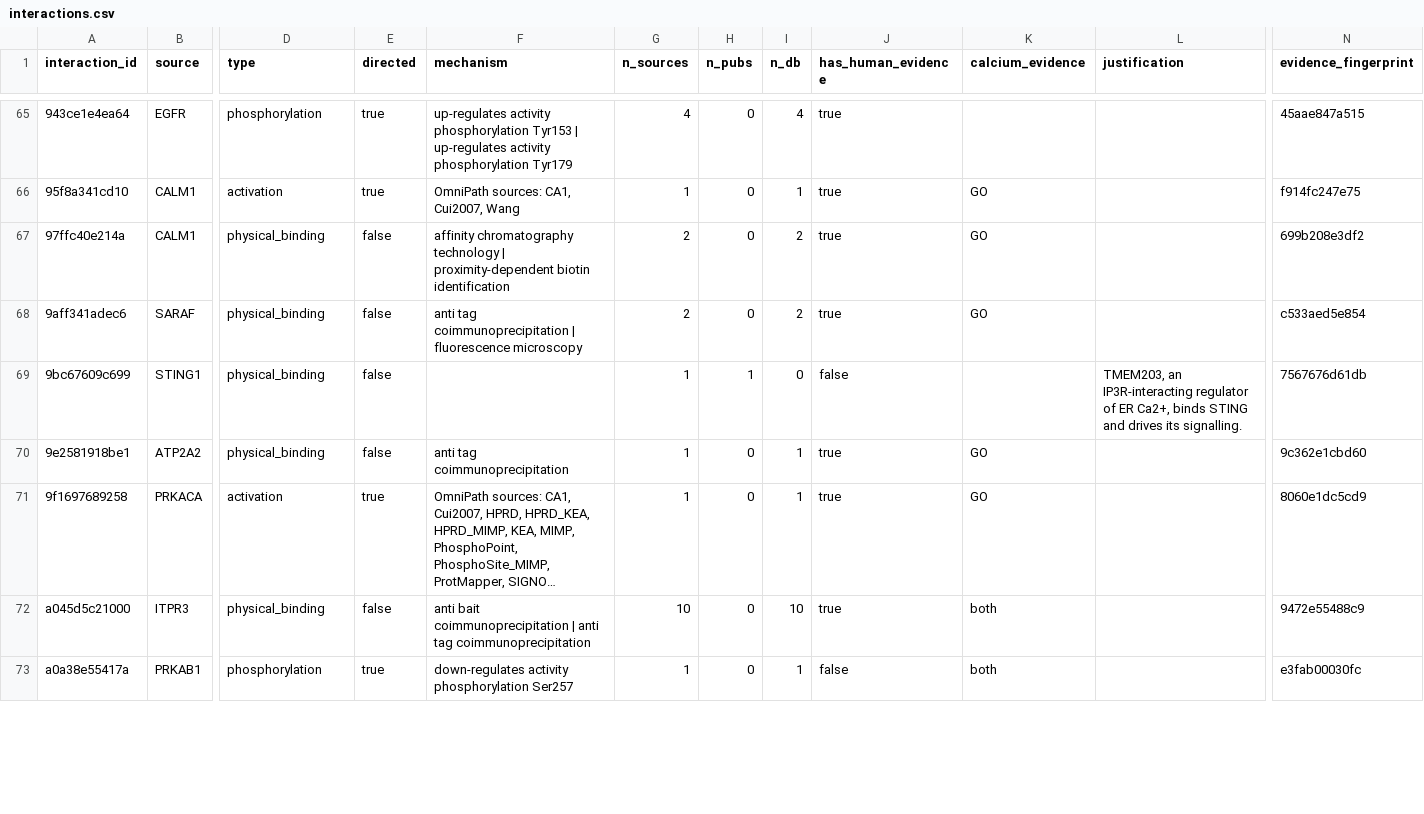
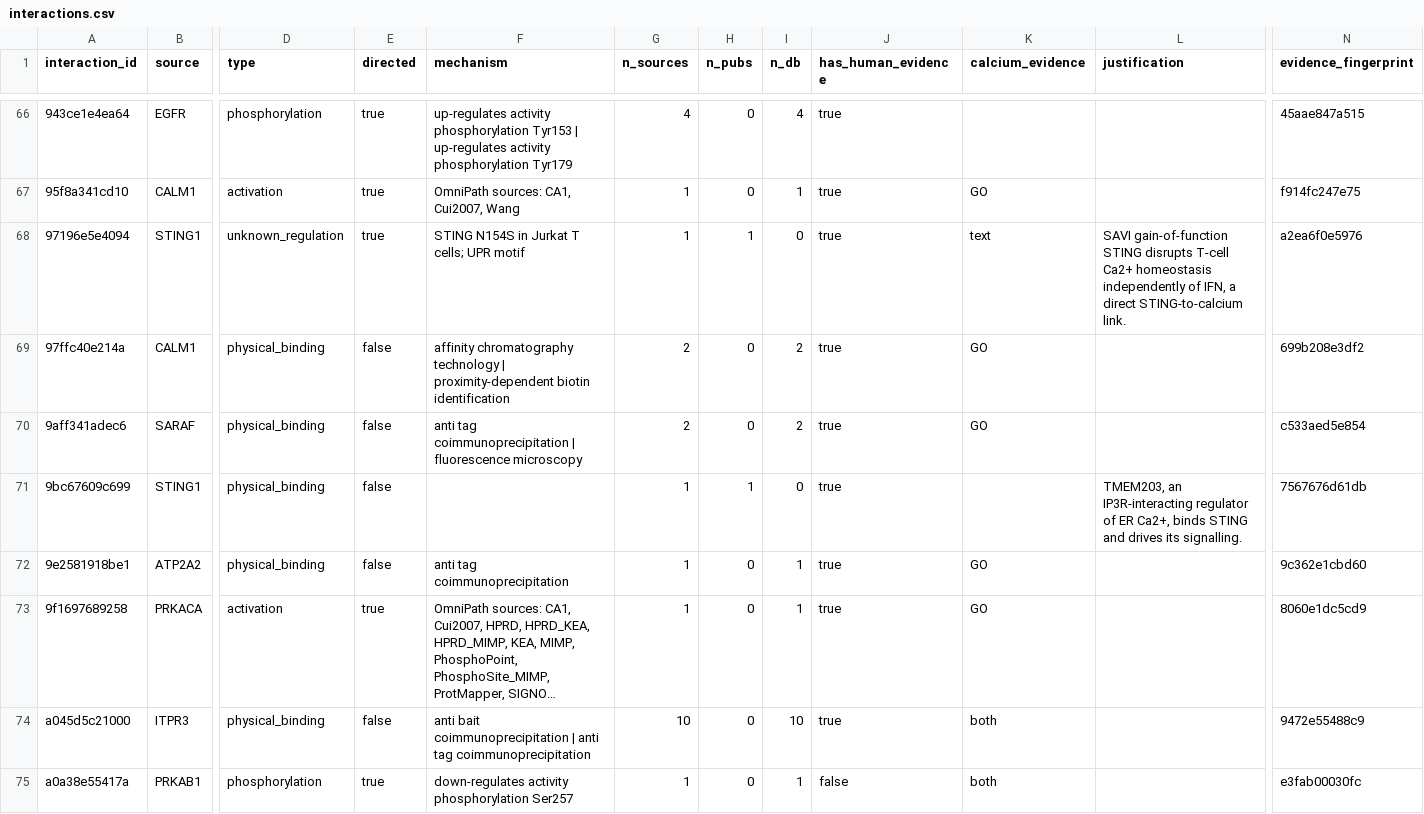
Before and after one commit to Nurtal/IDT_ca_map, a CSV file: data/interactions.csv, drawn as a sheet; only a part is shown, gaps mark what is left out; long unchanged cells end in …; addresses are those after the commit; rows hold the shown columns only; the diff covers the shown part only; the diff names each change by its address in the sheet, - before the commit and + after, or states it on an @@ line.

```diff
--- a/data/interactions.csv
+++ b/data/interactions.csv
+row 68: 97196e5e4094 | STING1 | unknown_regulation | true | STING N154S in Jurkat T cells; UPR motif | 1 | 1 | 0 | true | text | SAVI gain-of-function STING disrupts T-cell Ca2+ homeostasis independently of IFN, a direct STING-to-calcium link. | a2ea6f0e5976
-J71 (has_human_evidence): false
+J71 (has_human_evidence): true
```
Also changed, not shown: 3 added rows and 8 edited cells elsewhere in this file, data/evidence.csv, data/nodes.csv, 6 other files.
